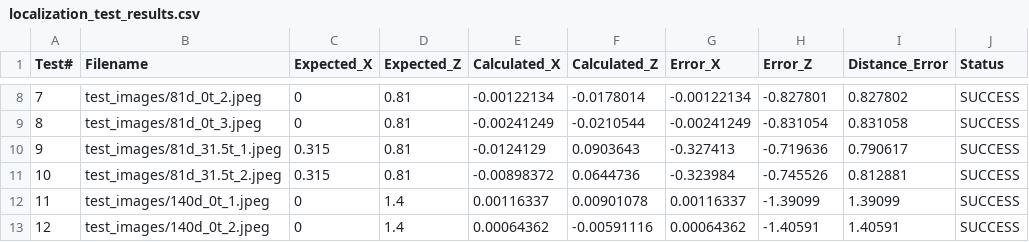
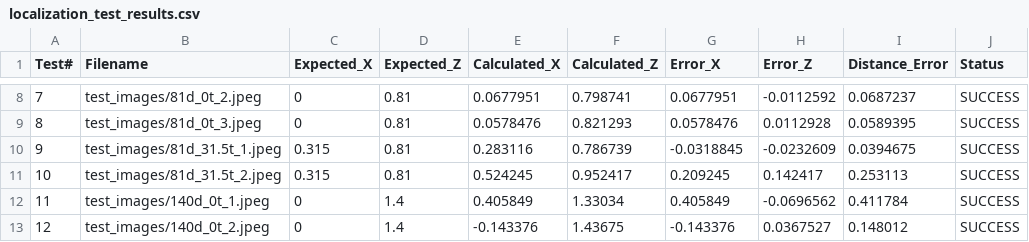
Before and after one commit to ut-ras/robomaster_cv, a CSV file: localization_test_results.csv, drawn as a sheet; only a part is shown, gaps mark what is left out; the diff covers the shown part only.

```diff
--- a/localization_test_results.csv
+++ b/localization_test_results.csv
@@ -8,6 +8,6 @@ Test#,Filename,Expected_X,Expected_Z,Calculated_X,Calculated_Z,Error_X,Error_Z,D
-7,test_images/81d_0t_2.jpeg,0,0.81,-0.00122134,-0.0178014,-0.00122134,-0.827801,0.827802,SUCCESS
-8,test_images/81d_0t_3.jpeg,0,0.81,-0.00241249,-0.0210544,-0.00241249,-0.831054,0.831058,SUCCESS
-9,test_images/81d_31.5t_1.jpeg,0.315,0.81,-0.0124129,0.0903643,-0.327413,-0.719636,0.790617,SUCCESS
-10,test_images/81d_31.5t_2.jpeg,0.315,0.81,-0.00898372,0.0644736,-0.323984,-0.745526,0.812881,SUCCESS
-11,test_images/140d_0t_1.jpeg,0,1.4,0.00116337,0.00901078,0.00116337,-1.39099,1.39099,SUCCESS
-12,test_images/140d_0t_2.jpeg,0,1.4,0.00064362,-0.00591116,0.00064362,-1.40591,1.40591,SUCCESS
+7,test_images/81d_0t_2.jpeg,0,0.81,0.0677951,0.798741,0.0677951,-0.0112592,0.0687237,SUCCESS
+8,test_images/81d_0t_3.jpeg,0,0.81,0.0578476,0.821293,0.0578476,0.0112928,0.0589395,SUCCESS
+9,test_images/81d_31.5t_1.jpeg,0.315,0.81,0.283116,0.786739,-0.0318845,-0.0232609,0.0394675,SUCCESS
+10,test_images/81d_31.5t_2.jpeg,0.315,0.81,0.524245,0.952417,0.209245,0.142417,0.253113,SUCCESS
+11,test_images/140d_0t_1.jpeg,0,1.4,0.405849,1.33034,0.405849,-0.0696562,0.411784,SUCCESS
+12,test_images/140d_0t_2.jpeg,0,1.4,-0.143376,1.43675,-0.143376,0.0367527,0.148012,SUCCESS
```
Also changed, not shown: 40 edited cells elsewhere in this file, 6 other files.
